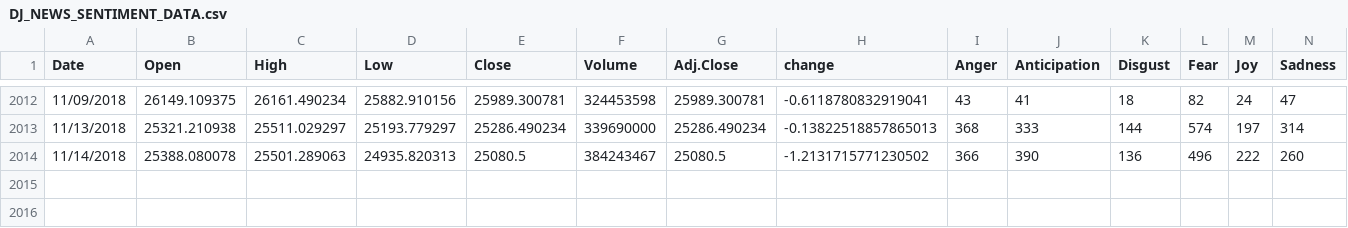
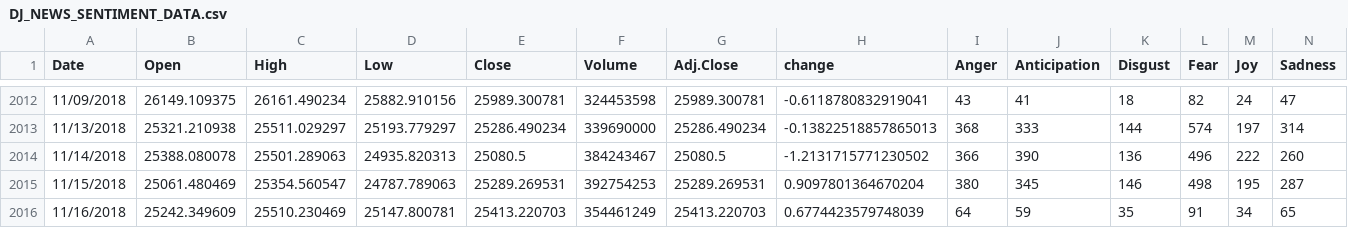
Before and after one commit to fagan2888/Stock-Modeling, a CSV file: DJ_NEWS_SENTIMENT_DATA.csv, drawn as a sheet; only a part is shown, gaps mark what is left out; rows hold the shown columns only; the diff names each change by its address in the sheet, - before the commit and + after, or states it on an @@ line.

Commit message:
new data

```diff
--- a/DJ_NEWS_SENTIMENT_DATA.csv
+++ b/DJ_NEWS_SENTIMENT_DATA.csv
+row 2015: 11/15/2018 | 25061.480469 | 25354.560547 | 24787.789063 | 25289.269531 | 392754253 | 25289.269531 | 0.9097801364670204 | 380 | 345 | 146 | 498 | 195 | 287
+row 2016: 11/16/2018 | 25242.349609 | 25510.230469 | 25147.800781 | 25413.220703 | 354461249 | 25413.220703 | 0.6774423579748039 | 64 | 59 | 35 | 91 | 34 | 65
```
